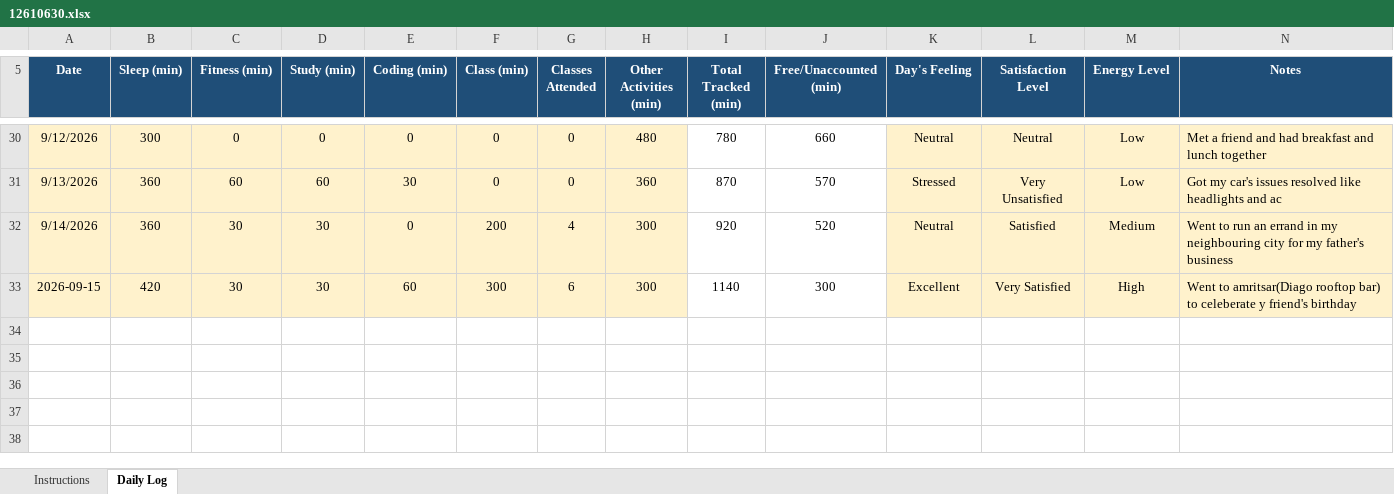
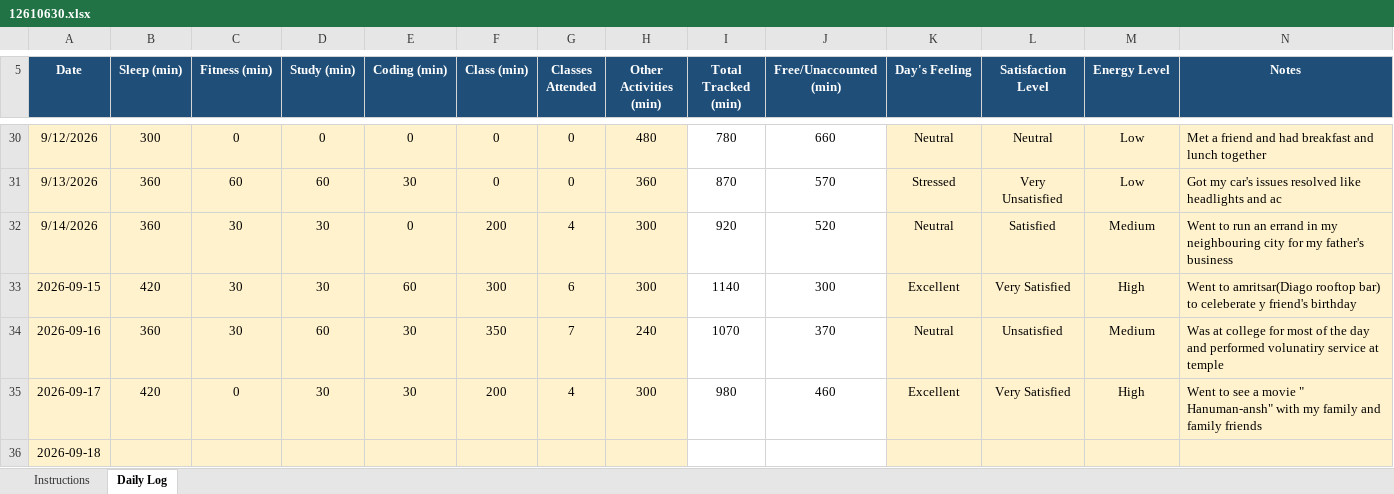
Before and after one commit to mohit341/CAP776, an Excel workbook: 12610630.xlsx, sheet Daily Log, drawn as a sheet; only a part is shown, gaps mark what is left out; values as stored, in another font and other column widths than the file's, no borders; conditional formats not drawn; the diff names each change by its address in the sheet, - before the commit and + after, or states it on an @@ line.

Commit message:
done

```diff
--- a/12610630.xlsx (sheet Daily Log)
+++ b/12610630.xlsx (sheet Daily Log)
+row 34: 2026-09-16 | 360 | 30 | 60 | 30 | 350 | 7 | 240 | 1070 | 370 | Neutral | Unsatisfied | Medium | Was at college for most of the day and performed volunatiry service at temple
+row 35: 2026-09-17 | 420 | 0 | 30 | 30 | 200 | 4 | 300 | 980 | 460 | Excellent | Very Satisfied | High | Went to see a movie " Hanuman-ansh" with my family and family friends
+row 36: 2026-09-18
```
